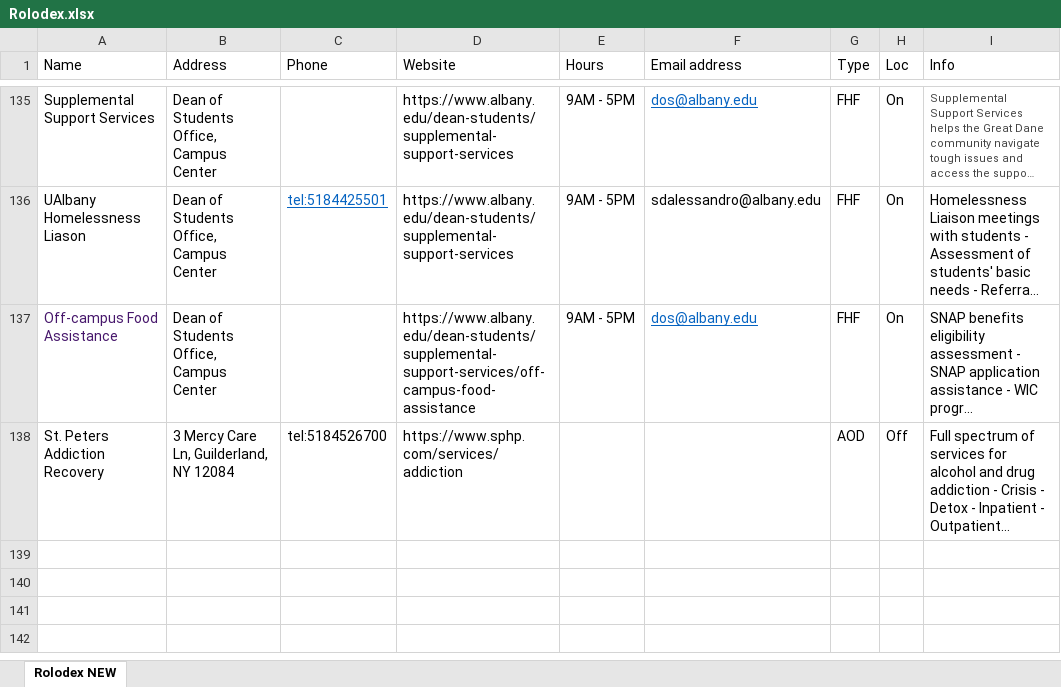
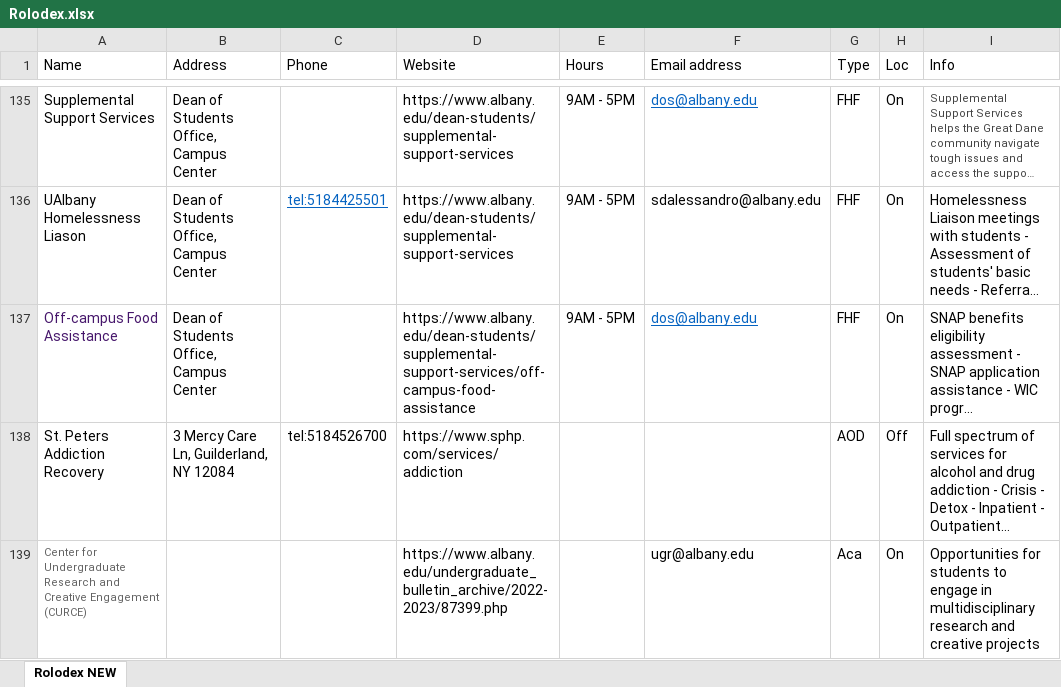
Before and after one commit to UAlbanyProjectACCESS/Rolodex, an Excel workbook: data-raw/Rolodex.xlsx, sheet Rolodex NEW, drawn as a sheet; only a part is shown, gaps mark what is left out; long unchanged cells end in …; values as stored, in another font and other column widths than the file's, no borders; the diff names each change by its address in the sheet, - before the commit and + after, or states it on an @@ line.

Commit message:
Added CURCE (Undergrad Research Center)

```diff
--- a/data-raw/Rolodex.xlsx (sheet Rolodex NEW)
+++ b/data-raw/Rolodex.xlsx (sheet Rolodex NEW)
+row 139: Center for Undergraduate Research and Creative Engagement (CURCE) |  |  | https://www.albany.edu/undergraduate_bulletin_archive/2022-2023/87399.php |  | ugr@albany.edu | Aca | On | Opportunities for students to engage in multidisciplinary research and creative projects
```
Also changed, not shown: Module Code Generator.xlsx, 5 other files.
